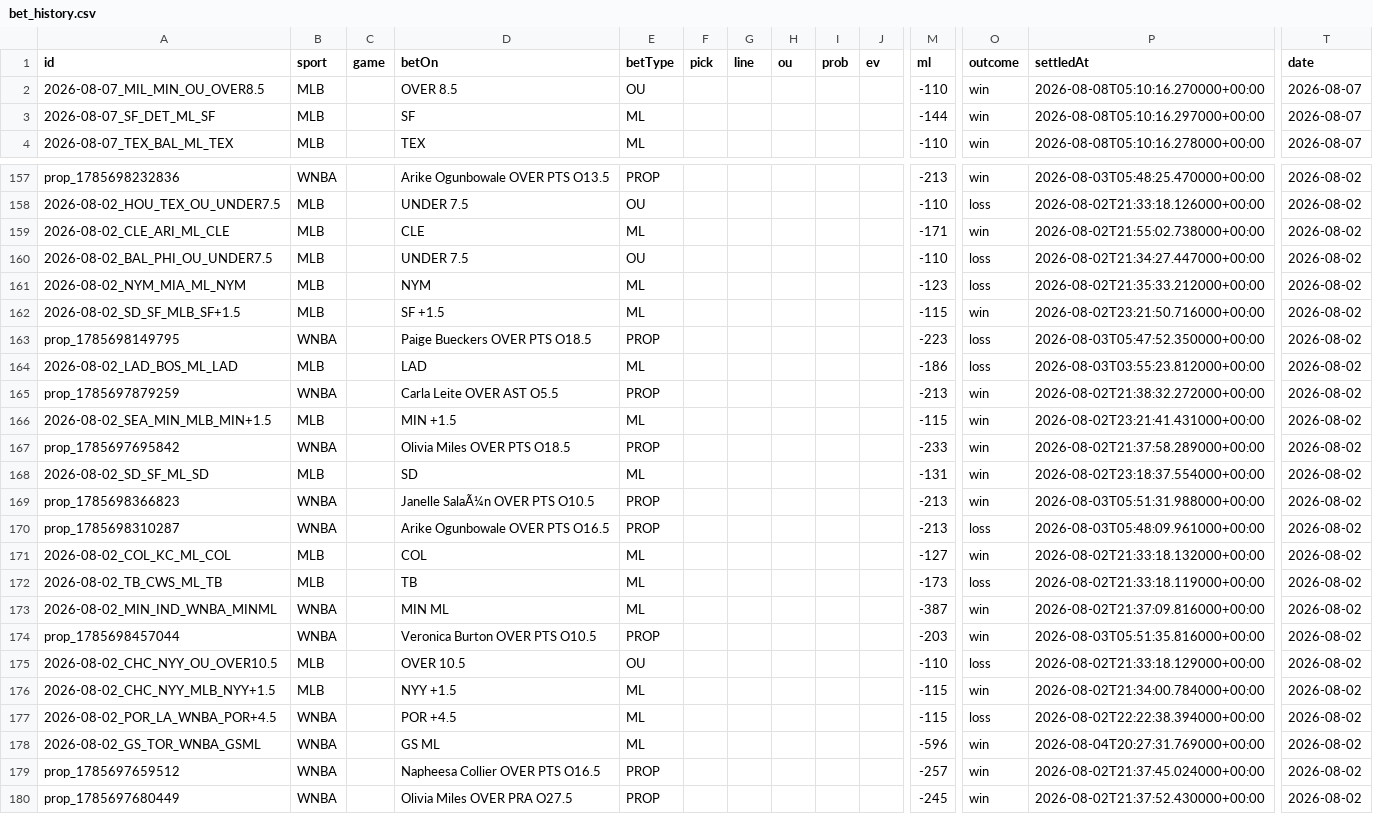
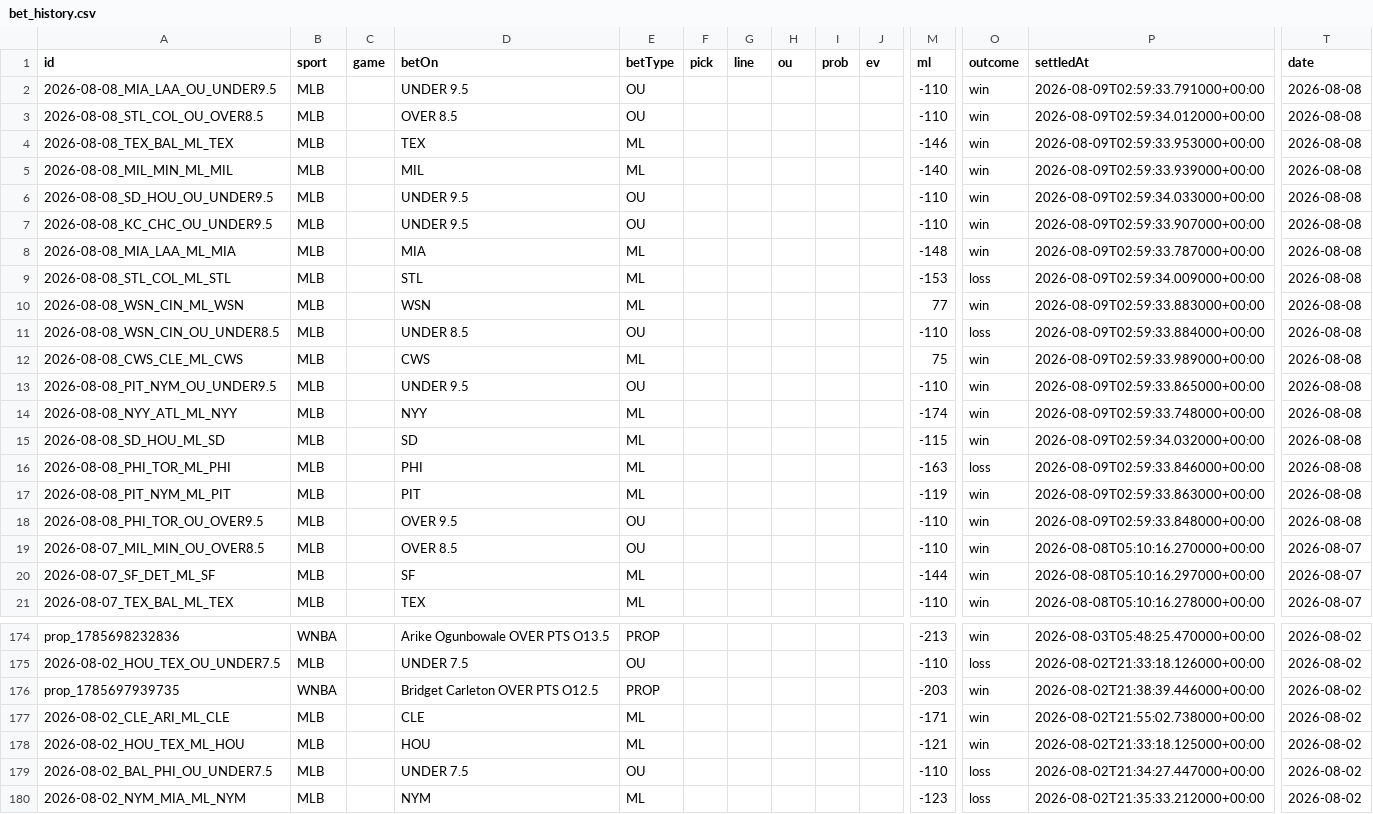
Before and after one commit to MercMink21/clairvoyance-backend, a CSV file: data/bet_history.csv, drawn as a sheet; only a part is shown, gaps mark what is left out; the shorter side is filled out with more unchanged rows; rows hold the shown columns only; the diff covers the shown part only; the diff names each change by its address in the sheet, - before the commit and + after, or states it on an @@ line.

```diff
--- a/data/bet_history.csv
+++ b/data/bet_history.csv
+row 2: 2026-08-08_MIA_LAA_OU_UNDER9.5 | MLB |  | UNDER 9.5 | OU |  |  |  |  |  | -110 | win | 2026-08-09T02:59:33.791000+00:00 | 2026-08-08
+row 3: 2026-08-08_STL_COL_OU_OVER8.5 | MLB |  | OVER 8.5 | OU |  |  |  |  |  | -110 | win | 2026-08-09T02:59:34.012000+00:00 | 2026-08-08
+row 4: 2026-08-08_TEX_BAL_ML_TEX | MLB |  | TEX | ML |  |  |  |  |  | -146 | win | 2026-08-09T02:59:33.953000+00:00 | 2026-08-08
+row 5: 2026-08-08_MIL_MIN_ML_MIL | MLB |  | MIL | ML |  |  |  |  |  | -140 | win | 2026-08-09T02:59:33.939000+00:00 | 2026-08-08
+row 6: 2026-08-08_SD_HOU_OU_UNDER9.5 | MLB |  | UNDER 9.5 | OU |  |  |  |  |  | -110 | win | 2026-08-09T02:59:34.033000+00:00 | 2026-08-08
+row 7: 2026-08-08_KC_CHC_OU_UNDER9.5 | MLB |  | UNDER 9.5 | OU |  |  |  |  |  | -110 | win | 2026-08-09T02:59:33.907000+00:00 | 2026-08-08
+row 8: 2026-08-08_MIA_LAA_ML_MIA | MLB |  | MIA | ML |  |  |  |  |  | -148 | win | 2026-08-09T02:59:33.787000+00:00 | 2026-08-08
+row 9: 2026-08-08_STL_COL_ML_STL | MLB |  | STL | ML |  |  |  |  |  | -153 | loss | 2026-08-09T02:59:34.009000+00:00 | 2026-08-08
+row 10: 2026-08-08_WSN_CIN_ML_WSN | MLB |  | WSN | ML |  |  |  |  |  | 77 | win | 2026-08-09T02:59:33.883000+00:00 | 2026-08-08
+row 11: 2026-08-08_WSN_CIN_OU_UNDER8.5 | MLB |  | UNDER 8.5 | OU |  |  |  |  |  | -110 | loss | 2026-08-09T02:59:33.884000+00:00 | 2026-08-08
+row 12: 2026-08-08_CWS_CLE_ML_CWS | MLB |  | CWS | ML |  |  |  |  |  | 75 | win | 2026-08-09T02:59:33.989000+00:00 | 2026-08-08
+row 13: 2026-08-08_PIT_NYM_OU_UNDER9.5 | MLB |  | UNDER 9.5 | OU |  |  |  |  |  | -110 | win | 2026-08-09T02:59:33.865000+00:00 | 2026-08-08
+row 14: 2026-08-08_NYY_ATL_ML_NYY | MLB |  | NYY | ML |  |  |  |  |  | -174 | win | 2026-08-09T02:59:33.748000+00:00 | 2026-08-08
+row 15: 2026-08-08_SD_HOU_ML_SD | MLB |  | SD | ML |  |  |  |  |  | -115 | win | 2026-08-09T02:59:34.032000+00:00 | 2026-08-08
+row 16: 2026-08-08_PHI_TOR_ML_PHI | MLB |  | PHI | ML |  |  |  |  |  | -163 | loss | 2026-08-09T02:59:33.846000+00:00 | 2026-08-08
+row 17: 2026-08-08_PIT_NYM_ML_PIT | MLB |  | PIT | ML |  |  |  |  |  | -119 | win | 2026-08-09T02:59:33.863000+00:00 | 2026-08-08
+row 18: 2026-08-08_PHI_TOR_OU_OVER9.5 | MLB |  | OVER 9.5 | OU |  |  |  |  |  | -110 | win | 2026-08-09T02:59:33.848000+00:00 | 2026-08-08
@@ row 202 moved to row 176: prop_1785697939735 @@
@@ row 204 moved to row 178: 2026-08-02_HOU_TEX_ML_HOU @@
```
Also changed, not shown: 3 moved rows elsewhere in this file, 9 other files.
